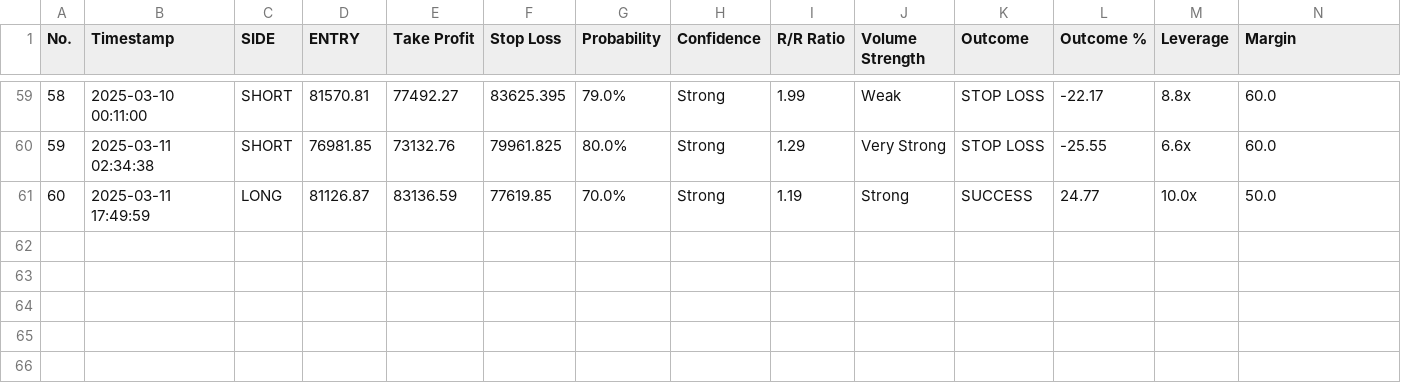
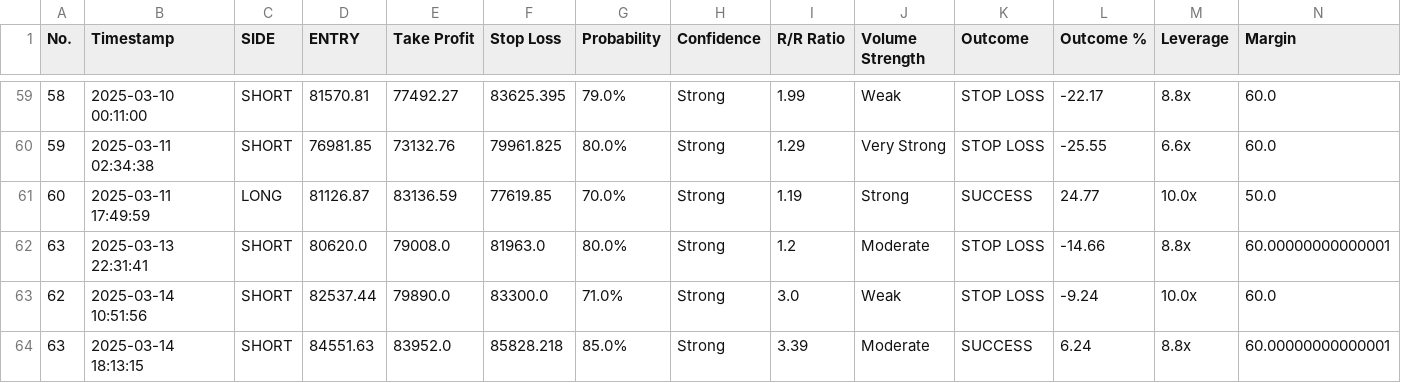
Before and after one commit to spirosrap/crypto-finance, a CSV file: automated_trades.csv, drawn as a sheet; only a part is shown, gaps mark what is left out.

Commit message:
update log of trades

```diff
--- a/automated_trades.csv
+++ b/automated_trades.csv
@@ -61 +61,4 @@ No.,Timestamp,SIDE,ENTRY,Take Profit,Stop Loss,Probability,Confidence,R/R Ratio,
 60,2025-03-11 17:49:59,LONG,81126.87,83136.59,77619.85,70.0%,Strong,1.19,Strong,SUCCESS,24.77,10.0x,50.0
+63,2025-03-13 22:31:41,SHORT,80620.0,79008.0,81963.0,80.0%,Strong,1.2,Moderate,STOP LOSS,-14.66,8.8x,60.00000000000001
+62,2025-03-14 10:51:56,SHORT,82537.44,79890.0,83300.0,71.0%,Strong,3.0,Weak,STOP LOSS,-9.24,10.0x,60.0
+63,2025-03-14 18:13:15,SHORT,84551.63,83952.0,85828.218,85.0%,Strong,3.39,Moderate,SUCCESS,6.24,8.8x,60.00000000000001
```
Also changed, not shown: trade_history.csv.
